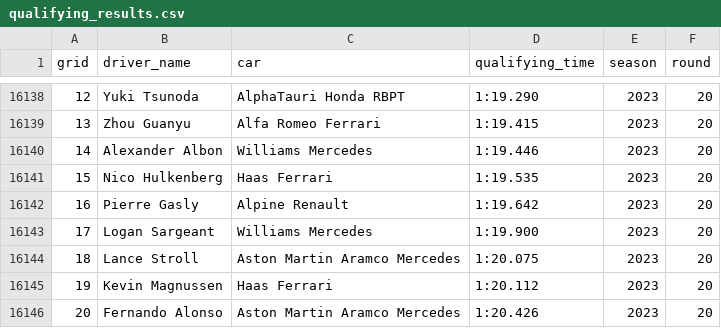
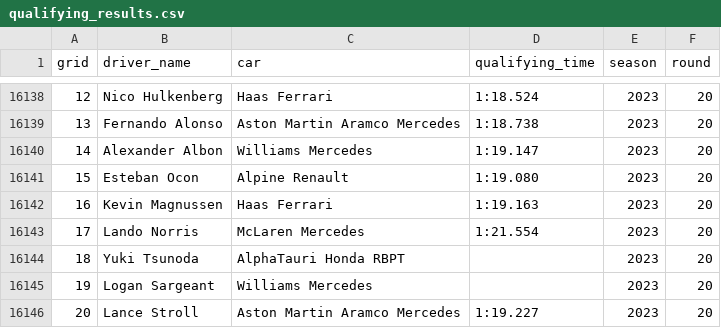
Before and after one commit to MauriceChiu7/573-f1, a CSV file: data/qualifying_results.csv, drawn as a sheet; only a part is shown, gaps mark what is left out; the diff covers the shown part only.

```diff
--- a/data/qualifying_results.csv
+++ b/data/qualifying_results.csv
@@ -16138,9 +16138,9 @@ grid,driver_name,car,qualifying_time,season,round
-12,Yuki Tsunoda,AlphaTauri Honda RBPT,1:19.290,2023,20
-13,Zhou Guanyu,Alfa Romeo Ferrari,1:19.415,2023,20
-14,Alexander Albon,Williams Mercedes,1:19.446,2023,20
-15,Nico Hulkenberg,Haas Ferrari,1:19.535,2023,20
-16,Pierre Gasly,Alpine Renault,1:19.642,2023,20
-17,Logan Sargeant,Williams Mercedes,1:19.900,2023,20
-18,Lance Stroll,Aston Martin Aramco Mercedes,1:20.075,2023,20
-19,Kevin Magnussen,Haas Ferrari,1:20.112,2023,20
-20,Fernando Alonso,Aston Martin Aramco Mercedes,1:20.426,2023,20
+12,Nico Hulkenberg,Haas Ferrari,1:18.524,2023,20
+13,Fernando Alonso,Aston Martin Aramco Mercedes,1:18.738,2023,20
+14,Alexander Albon,Williams Mercedes,1:19.147,2023,20
+15,Esteban Ocon,Alpine Renault,1:19.080,2023,20
+16,Kevin Magnussen,Haas Ferrari,1:19.163,2023,20
+17,Lando Norris,McLaren Mercedes,1:21.554,2023,20
+18,Yuki Tsunoda,AlphaTauri Honda RBPT,,2023,20
+19,Logan Sargeant,Williams Mercedes,,2023,20
+20,Lance Stroll,Aston Martin Aramco Mercedes,1:19.227,2023,20
```
Also changed, not shown: 31 edited cells elsewhere in this file, data/constructor_standings.csv, data/weather.csv, 6 other files.
